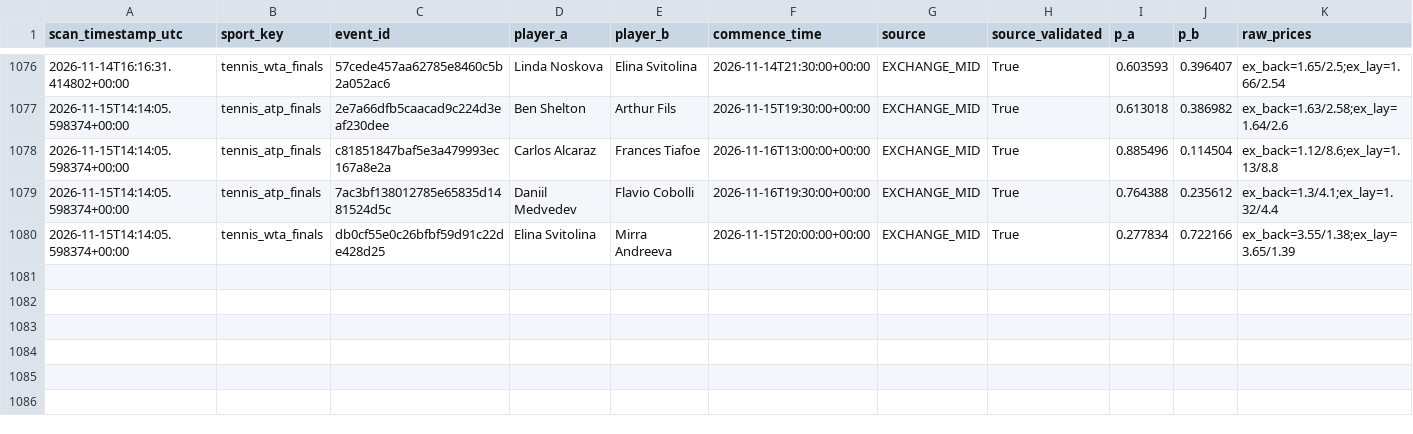
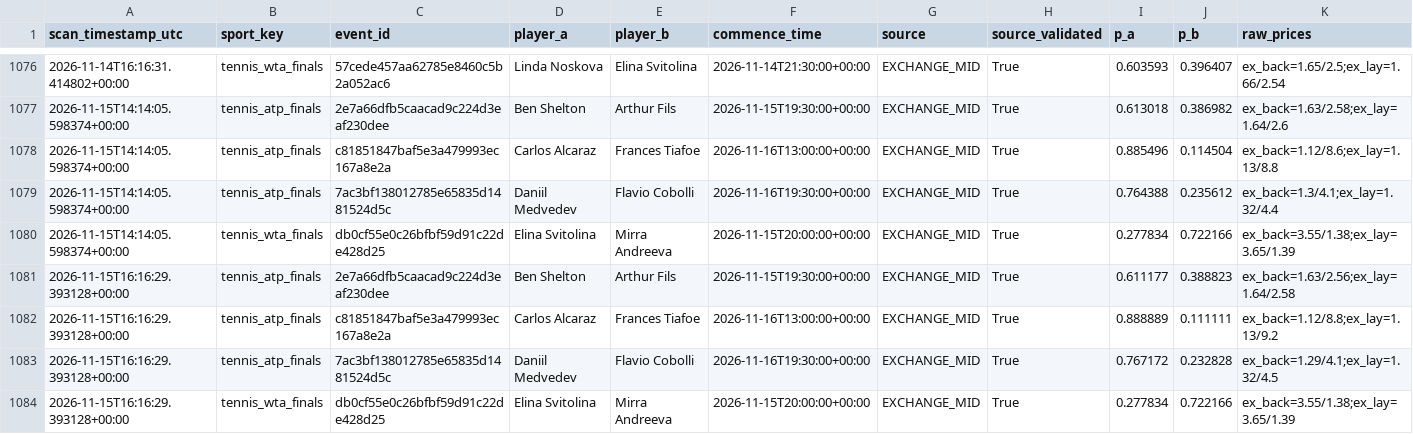
Before and after one commit to frazwil19-gif/prediction-markets-lab, a CSV file: tennis_predictions/exchange_probability_snapshots.csv, drawn as a sheet; only a part is shown, gaps mark what is left out; rows hold the shown columns only; the diff names each change by its address in the sheet, - before the commit and + after, or states it on an @@ line.

```diff
--- a/tennis_predictions/exchange_probability_snapshots.csv
+++ b/tennis_predictions/exchange_probability_snapshots.csv
+row 1081: 2026-11-15T16:16:29.393128+00:00 | tennis_atp_finals | 2e7a66dfb5caacad9c224d3eaf230dee | Ben Shelton | Arthur Fils | 2026-11-15T19:30:00+00:00 | EXCHANGE_MID | True | 0.611177 | 0.388823 | ex_back=1.63/2.56;ex_lay=1.64/2.58
+row 1082: 2026-11-15T16:16:29.393128+00:00 | tennis_atp_finals | c81851847baf5e3a479993ec167a8e2a | Carlos Alcaraz | Frances Tiafoe | 2026-11-16T13:00:00+00:00 | EXCHANGE_MID | True | 0.888889 | 0.111111 | ex_back=1.12/8.8;ex_lay=1.13/9.2
+row 1083: 2026-11-15T16:16:29.393128+00:00 | tennis_atp_finals | 7ac3bf138012785e65835d1481524d5c | Daniil Medvedev | Flavio Cobolli | 2026-11-16T19:30:00+00:00 | EXCHANGE_MID | True | 0.767172 | 0.232828 | ex_back=1.29/4.1;ex_lay=1.32/4.5
+row 1084: 2026-11-15T16:16:29.393128+00:00 | tennis_wta_finals | db0cf55e0c26bfbf59d91c22de428d25 | Elina Svitolina | Mirra Andreeva | 2026-11-15T20:00:00+00:00 | EXCHANGE_MID | True | 0.277834 | 0.722166 | ex_back=3.55/1.38;ex_lay=3.65/1.39
```
Also changed, not shown: paper_betting_v2/evaluation_runs.csv, status/credit_ledger.csv, 26 other files.
